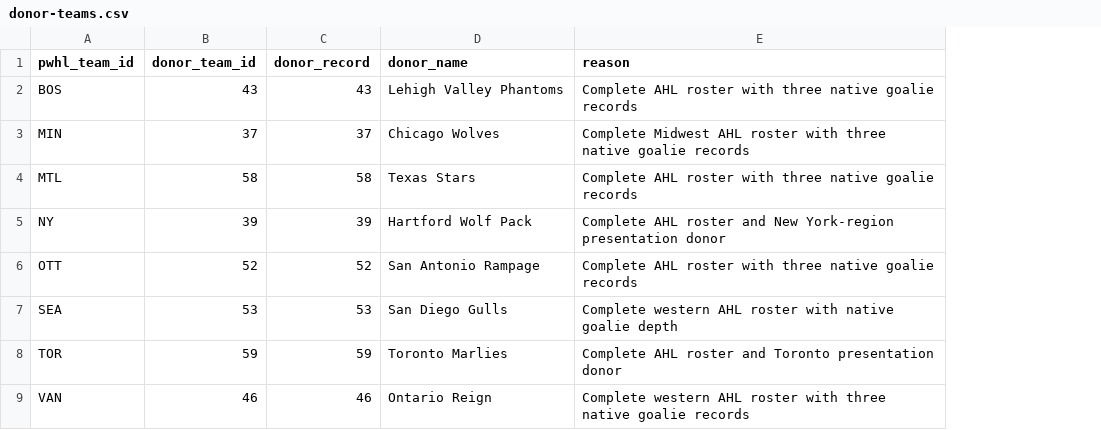
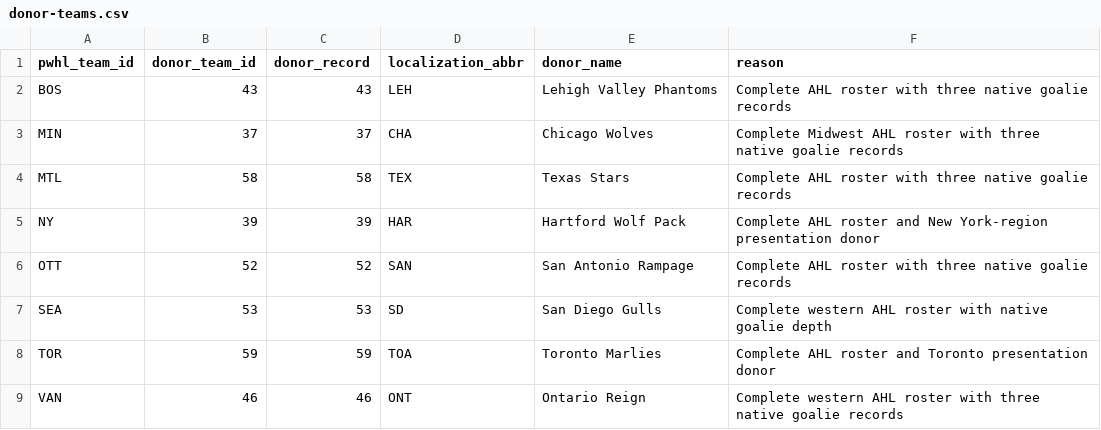
Before and after one commit to QuinnJack/pwhl-legacy-mod, a CSV file: data/donor-teams.csv, drawn as a sheet; the diff names each change by its address in the sheet, - before the commit and + after, or states it on an @@ line.

Commit message:
Fix visible PWHL team localization

```diff
--- a/data/donor-teams.csv
+++ b/data/donor-teams.csv
+column D (localization_abbr), rows 2-9: LEH | CHA | TEX | HAR | SAN | SD | TOA | ONT
```
Also changed, not shown: 9 other files.
